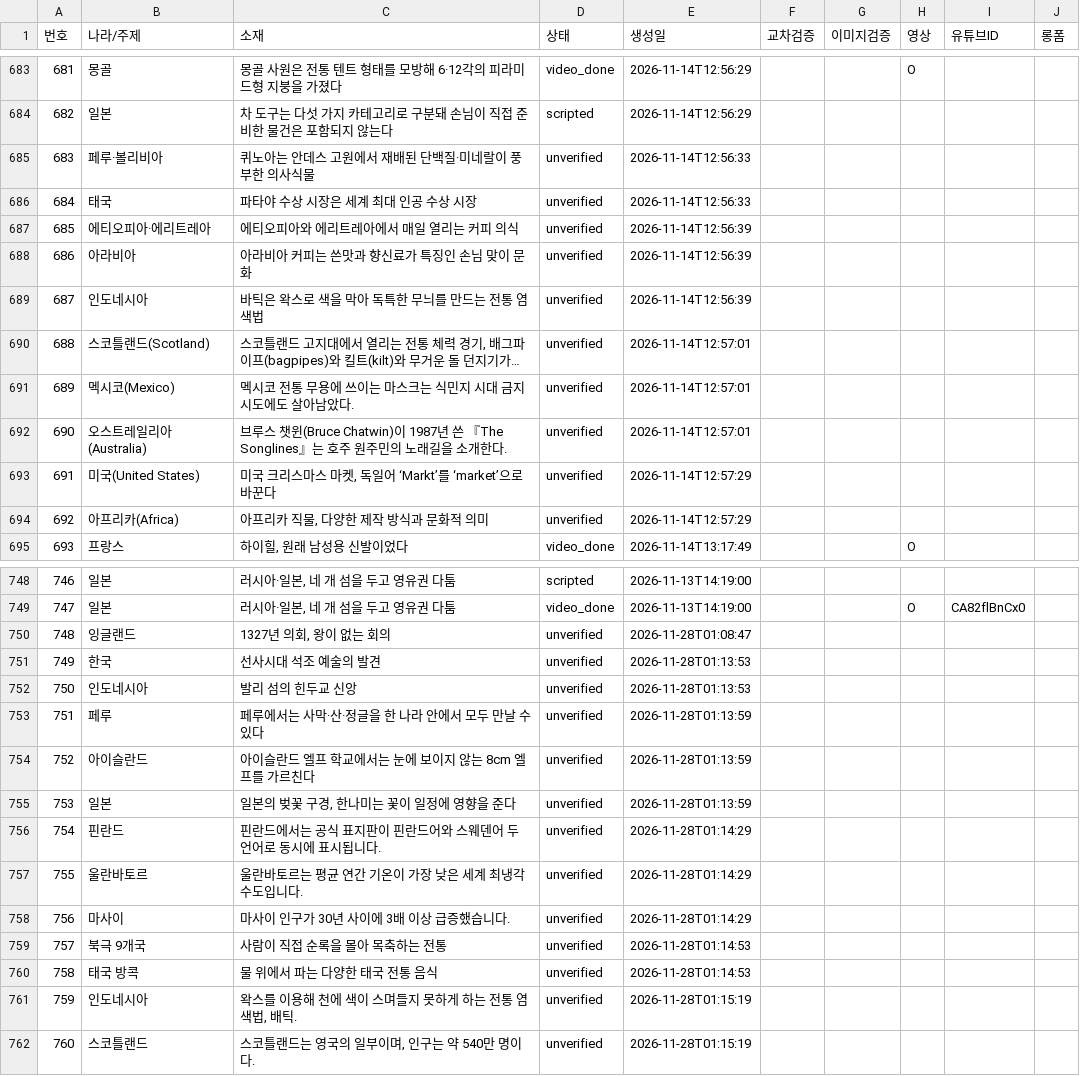
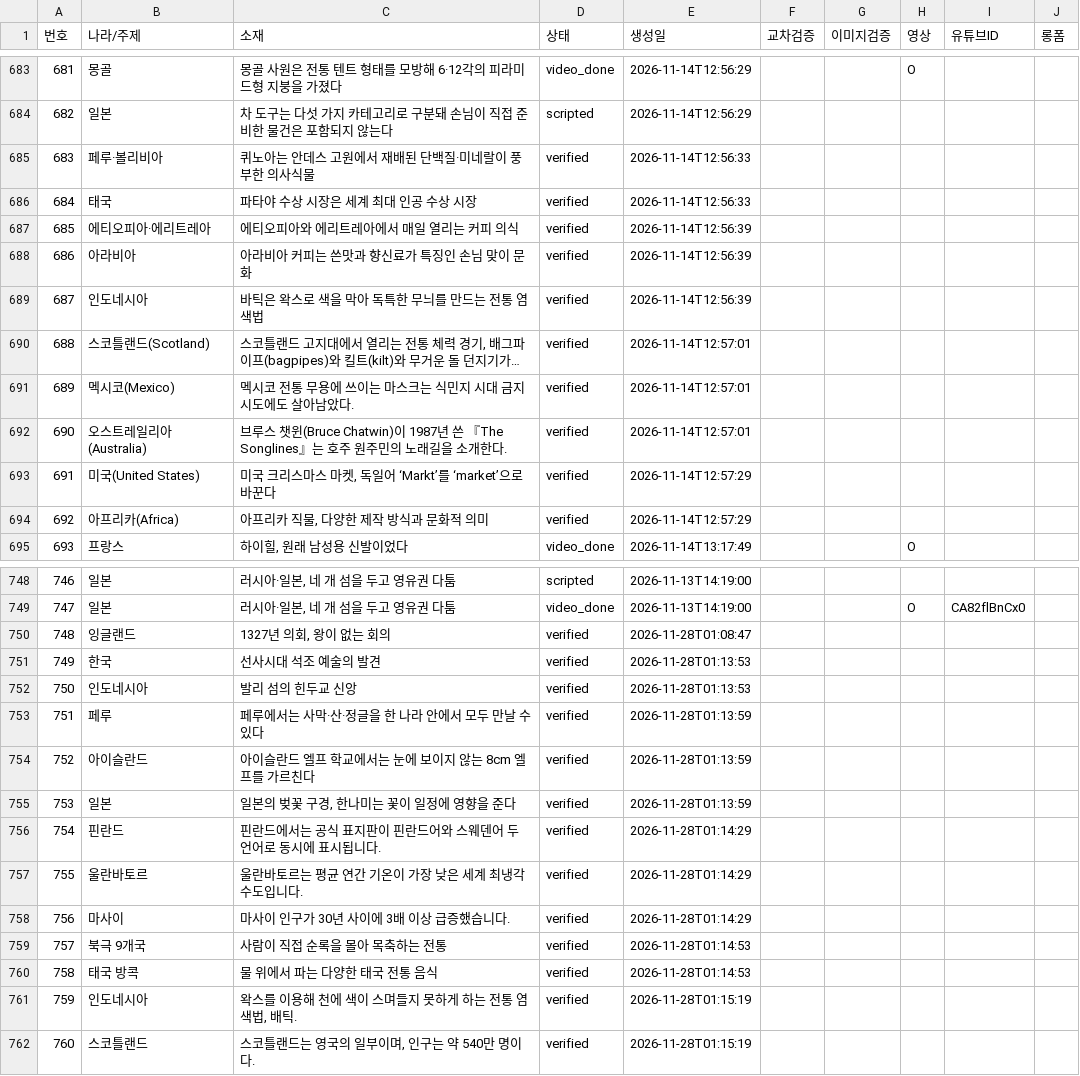
Before and after one commit to gonmau/shorts, a CSV file: history_items.csv, drawn as a sheet; only a part is shown, gaps mark what is left out; long unchanged cells end in …; the diff covers the shown part only; the diff names each change by its address in the sheet, - before the commit and + after, or states it on an @@ line.

```diff
--- a/history_items.csv
+++ b/history_items.csv
-D685:D694 (상태): unverified
+D685:D694 (상태): verified
-D750:D762 (상태): unverified
+D750:D762 (상태): verified
```
Also changed, not shown: 16 edited cells elsewhere in this file.
